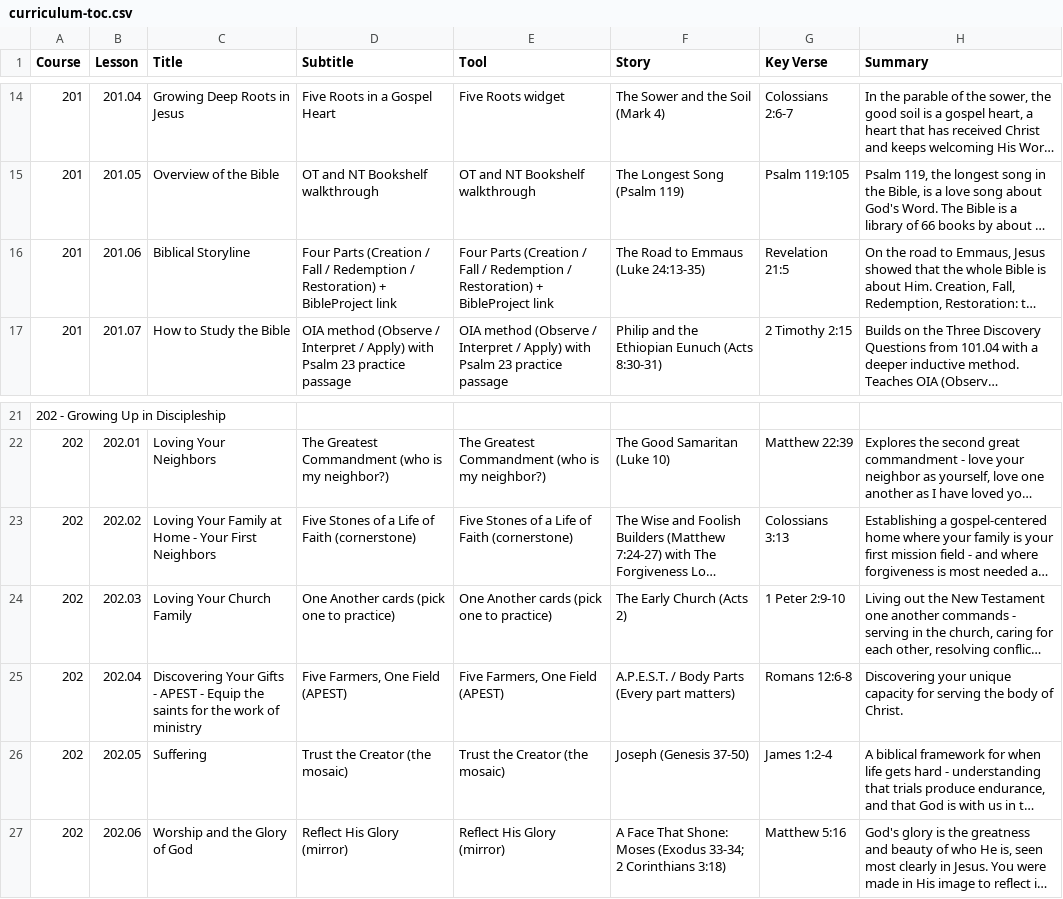
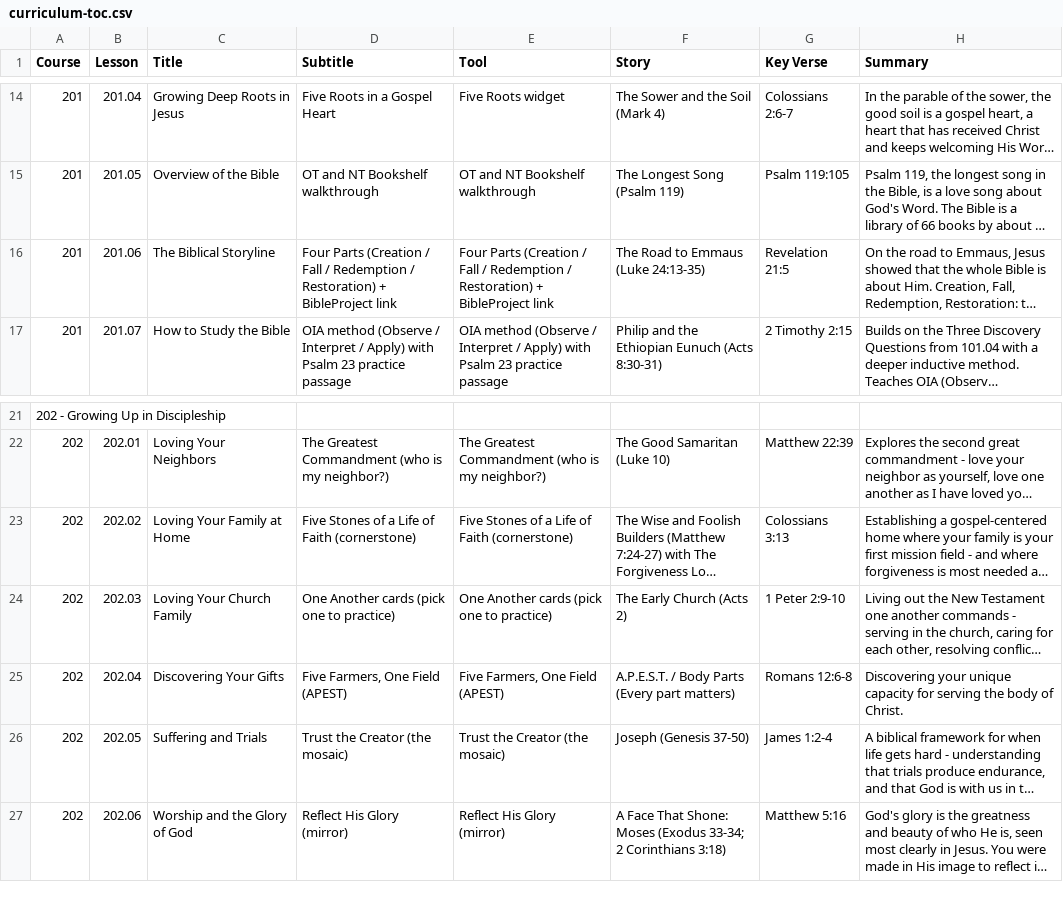
Before and after one commit to davepartin/ministrybag1, a CSV file: discipleship/curriculum-toc.csv, drawn as a sheet; only a part is shown, gaps mark what is left out; long unchanged cells end in …; the diff names each change by its address in the sheet, - before the commit and + after, or states it on an @@ line.

```diff
--- a/discipleship/curriculum-toc.csv
+++ b/discipleship/curriculum-toc.csv
-C16 (Title): Biblical Storyline
+C16 (Title): The Biblical Storyline
-C23 (Title): Loving Your Family at Home - Your First Neighbors
+C23 (Title): Loving Your Family at Home
-C25 (Title): …Your Gifts - APEST - Equip the saints for the work of ministry
+C25 (Title): …Your Gifts
-C26 (Title): Suffering
+C26 (Title): Suffering and Trials
```
Also changed, not shown: 4 other files.
